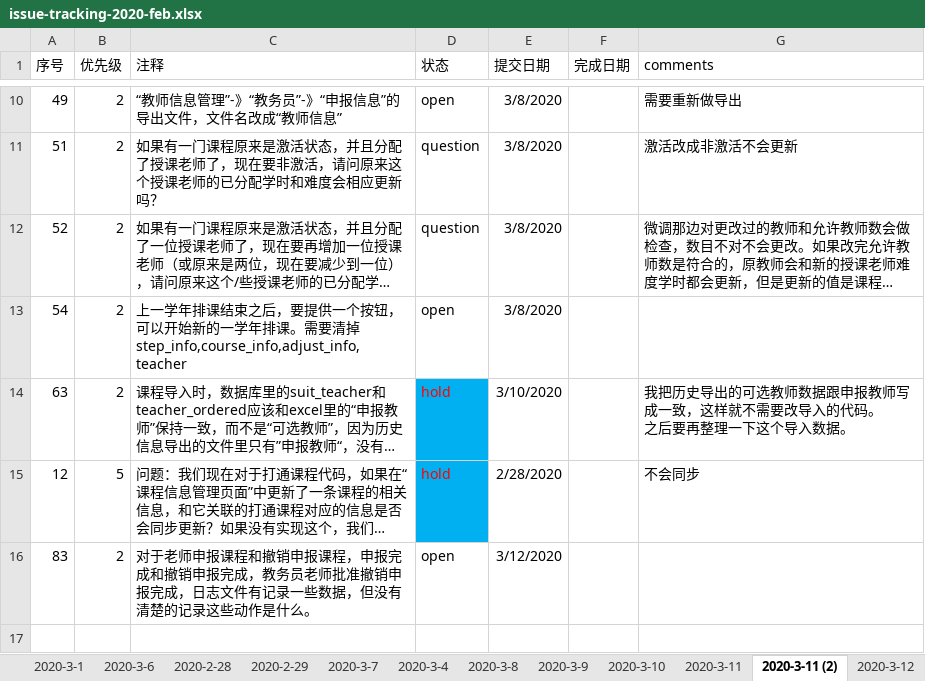
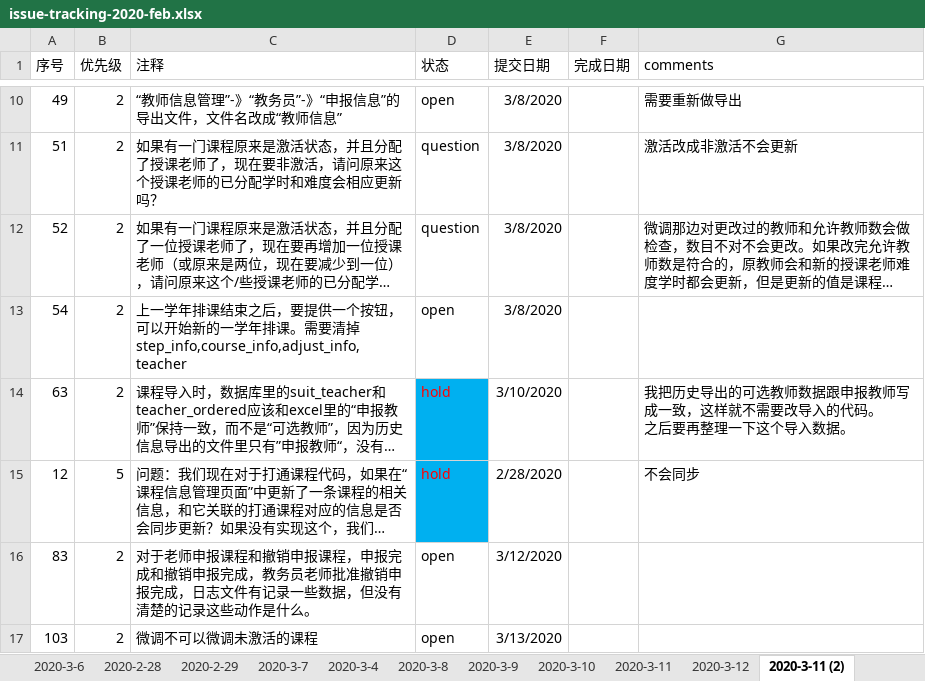
Before and after one commit to felixWEI/CM, an Excel workbook: issue-tracking-2020-feb.xlsx, sheet 2020-3-11 (2), drawn as a sheet; only a part is shown, gaps mark what is left out; long unchanged cells end in …; values as stored, in another font and other column widths than the file's, no borders; the diff names each change by its address in the sheet, - before the commit and + after, or states it on an @@ line.

```diff
--- a/issue-tracking-2020-feb.xlsx (sheet 2020-3-11 (2))
+++ b/issue-tracking-2020-feb.xlsx (sheet 2020-3-11 (2))
@@ sheet tab order changed: 2020-3-6 | 2020-2-28 | 2020-2-29 | 2020-3-7 | 2020-3-4 | 2020-3-8 | 2020-3-9 | 2020-3-10 | 2020-3-11 | 2020-3-12 | 2020-3-11 (2) @@
+row 17: 103 | 2 | 微调不可以微调未激活的课程 | open | 3/13/2020
```
Also changed, not shown: sheet 2020-3-12, other sheet tabs, 2 other files.
